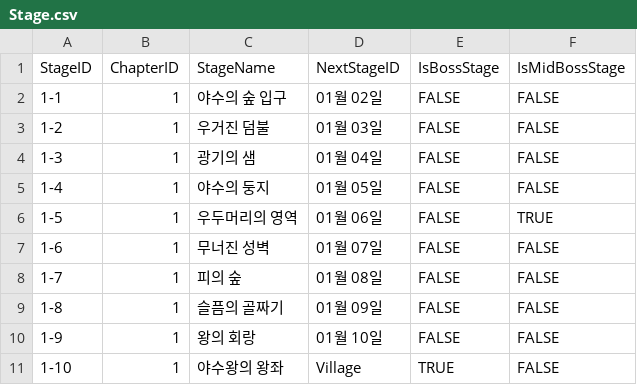
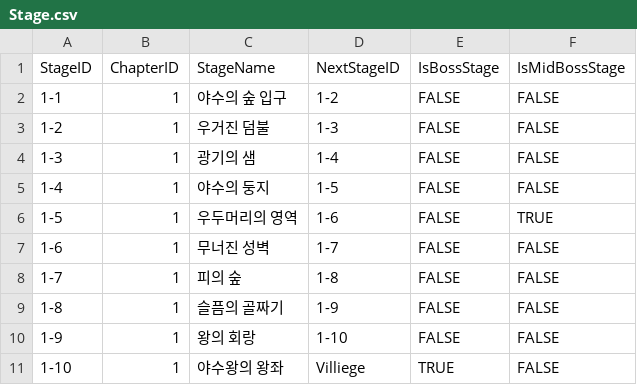
Before and after one commit to Minsu1232/HadesProject2, a CSV file: Assets/StreamingAssets/Stage.csv, drawn as a sheet.

Commit message:
Update Stage.csv

```diff
--- a/Assets/StreamingAssets/Stage.csv
+++ b/Assets/StreamingAssets/Stage.csv
@@ -1,11 +1,11 @@
 StageID,ChapterID,StageName,NextStageID,IsBossStage,IsMidBossStage
-1-1,1,야수의 숲 입구,01월 02일,FALSE,FALSE
-1-2,1,우거진 덤불,01월 03일,FALSE,FALSE
-1-3,1,광기의 샘,01월 04일,FALSE,FALSE
-1-4,1,야수의 둥지,01월 05일,FALSE,FALSE
-1-5,1,우두머리의 영역,01월 06일,FALSE,TRUE
-1-6,1,무너진 성벽,01월 07일,FALSE,FALSE
-1-7,1,피의 숲,01월 08일,FALSE,FALSE
-1-8,1,슬픔의 골짜기,01월 09일,FALSE,FALSE
-1-9,1,왕의 회랑,01월 10일,FALSE,FALSE
-1-10,1,야수왕의 왕좌,Village,TRUE,FALSE
+1-1,1,야수의 숲 입구,1-2,FALSE,FALSE
+1-2,1,우거진 덤불,1-3,FALSE,FALSE
+1-3,1,광기의 샘,1-4,FALSE,FALSE
+1-4,1,야수의 둥지,1-5,FALSE,FALSE
+1-5,1,우두머리의 영역,1-6,FALSE,TRUE
+1-6,1,무너진 성벽,1-7,FALSE,FALSE
+1-7,1,피의 숲,1-8,FALSE,FALSE
+1-8,1,슬픔의 골짜기,1-9,FALSE,FALSE
+1-9,1,왕의 회랑,1-10,FALSE,FALSE
+1-10,1,야수왕의 왕좌,Villiege,TRUE,FALSE
```
